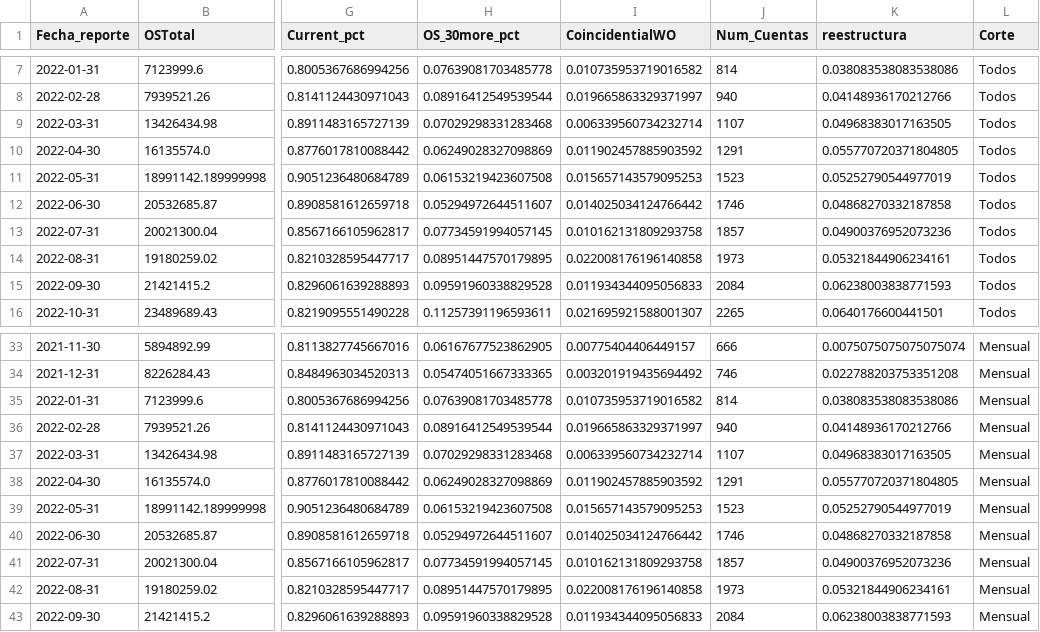
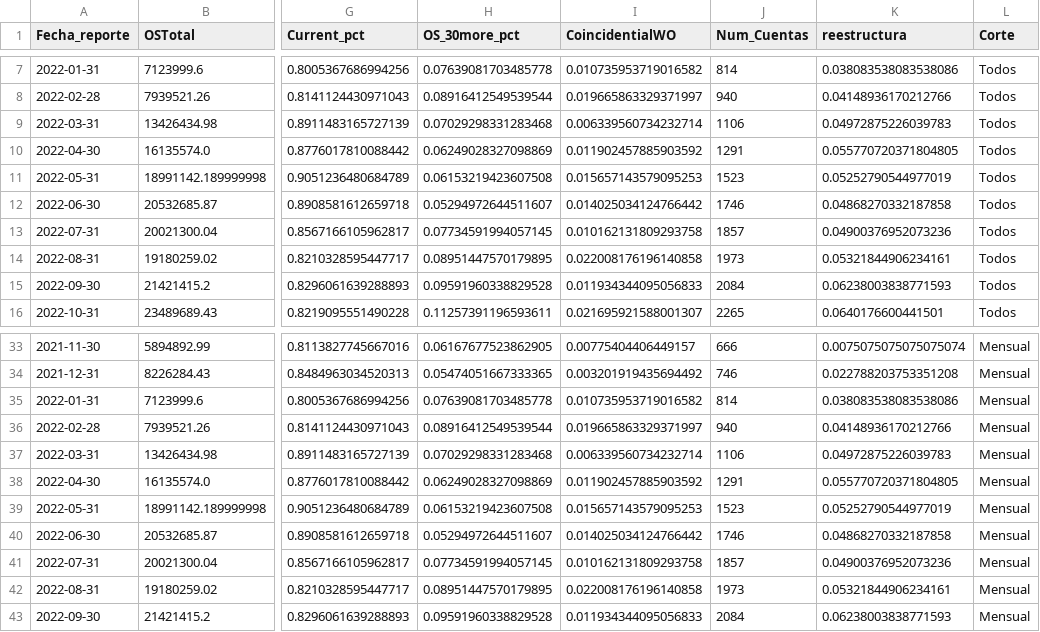
Before and after one commit to ErickdeMauleon/dashboard_streamlit, a CSV file: Data/PROMEDIOS.csv, drawn as a sheet; only a part is shown, gaps mark what is left out; the diff names each change by its address in the sheet, - before the commit and + after, or states it on an @@ line.

Commit message:
committing files

```diff
--- a/Data/PROMEDIOS.csv
+++ b/Data/PROMEDIOS.csv
-J9 (Num_Cuentas): 1107
+J9 (Num_Cuentas): 1106
-K9 (reestructura): 0.04968383017163505
+K9 (reestructura): 0.04972875226039783
-J37 (Num_Cuentas): 1107
+J37 (Num_Cuentas): 1106
-K37 (reestructura): 0.04968383017163505
+K37 (reestructura): 0.04972875226039783
```
